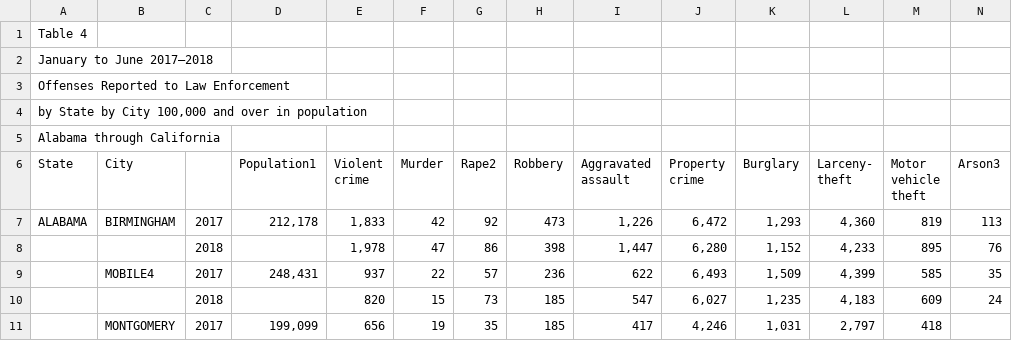
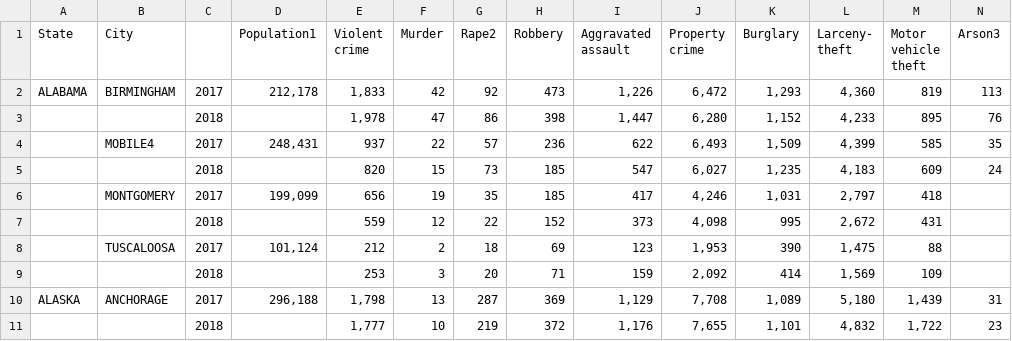
Before and after one commit to livillaranda/Project_1, a CSV file: FIRE/crime_2018.csv, drawn as a sheet; only a part is shown; the shorter side is filled out with more unchanged rows; the diff names each change by its address in the sheet, - before the commit and + after, or states it on an @@ line.

Commit message:
Cleaned 2018

```diff
--- a/FIRE/crime_2018.csv
+++ b/FIRE/crime_2018.csv
-row 1: Table 4
-row 2: January to June 2017–2018
-row 3: Offenses Reported to Law Enforcement
-row 4: by State by City 100,000 and over in population
-row 5: Alabama through California
```
